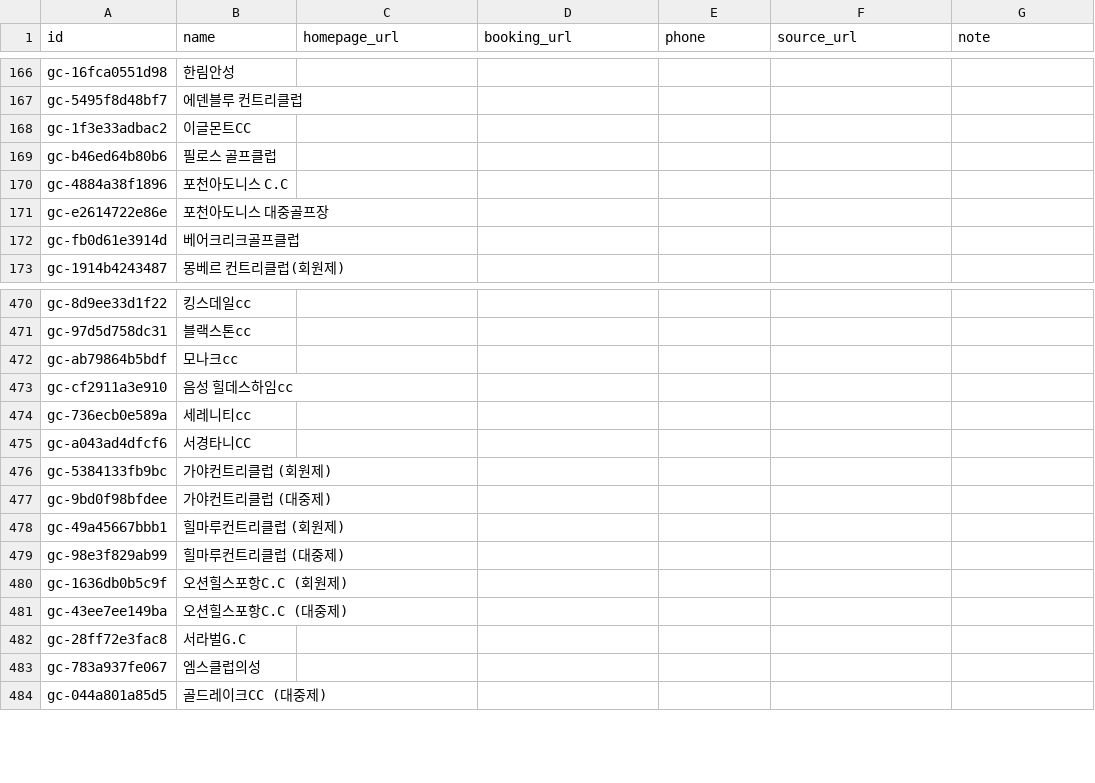
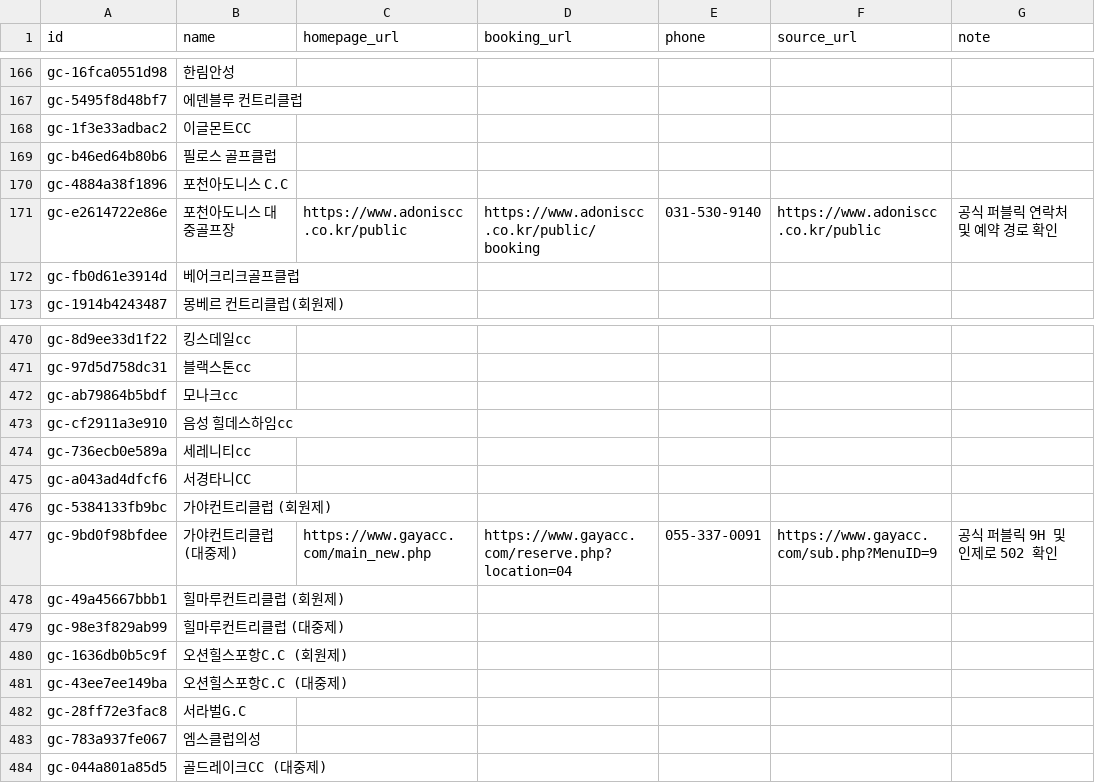
Before and after one commit to SunJe/golf-course-finder, a CSV file: data/enrichment/course_links.csv, drawn as a sheet; only a part is shown, gaps mark what is left out.

```diff
--- a/data/enrichment/course_links.csv
+++ b/data/enrichment/course_links.csv
@@ -170,3 +170,3 @@ gc-b46ed64b80b6,필로스 골프클럽,,,,,
 gc-4884a38f1896,포천아도니스 C.C,,,,,
-gc-e2614722e86e,포천아도니스 대중골프장,,,,,
+gc-e2614722e86e,포천아도니스 대중골프장,https://www.adoniscc.co.kr/public,https://www.adoniscc.co.kr/public/booking,031-530-9140,https://www.adoniscc.co.kr/public,공식 퍼블릭 연락처 및 예약 경로 확인
 gc-fb0d61e3914d,베어크리크골프클럽,,,,,
@@ -476,3 +476,3 @@ gc-a043ad4dfcf6,서경타니CC,,,,,
 gc-5384133fb9bc,가야컨트리클럽 (회원제),,,,,
-gc-9bd0f98bfdee,가야컨트리클럽 (대중제),,,,,
+gc-9bd0f98bfdee,가야컨트리클럽 (대중제),https://www.gayacc.com/main_new.php,https://www.gayacc.com/reserve.php?location=04,055-337-0091,https://www.gayacc.com/sub.php?MenuID=9,공식 퍼블릭 9H 및 인제로 502 확인
 gc-49a45667bbb1,힐마루컨트리클럽 (회원제),,,,,
```
Also changed, not shown: data/enrichment/course_enrichment_edit.csv, data/enrichment/golf_courses_full_set.csv, 8 other files.
